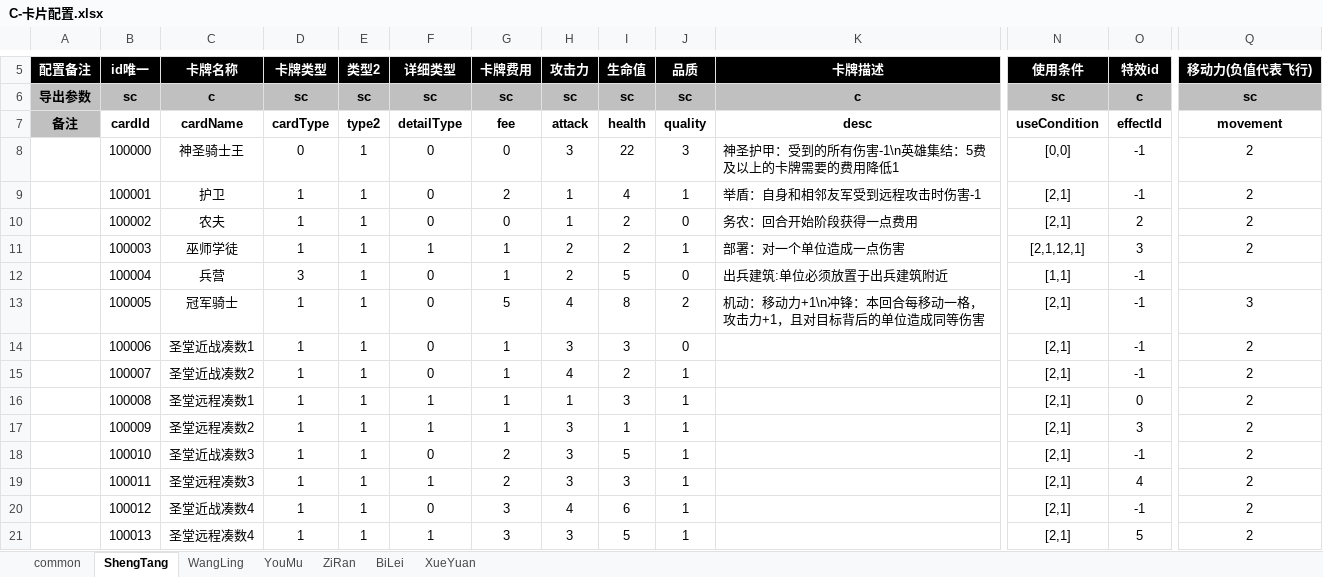
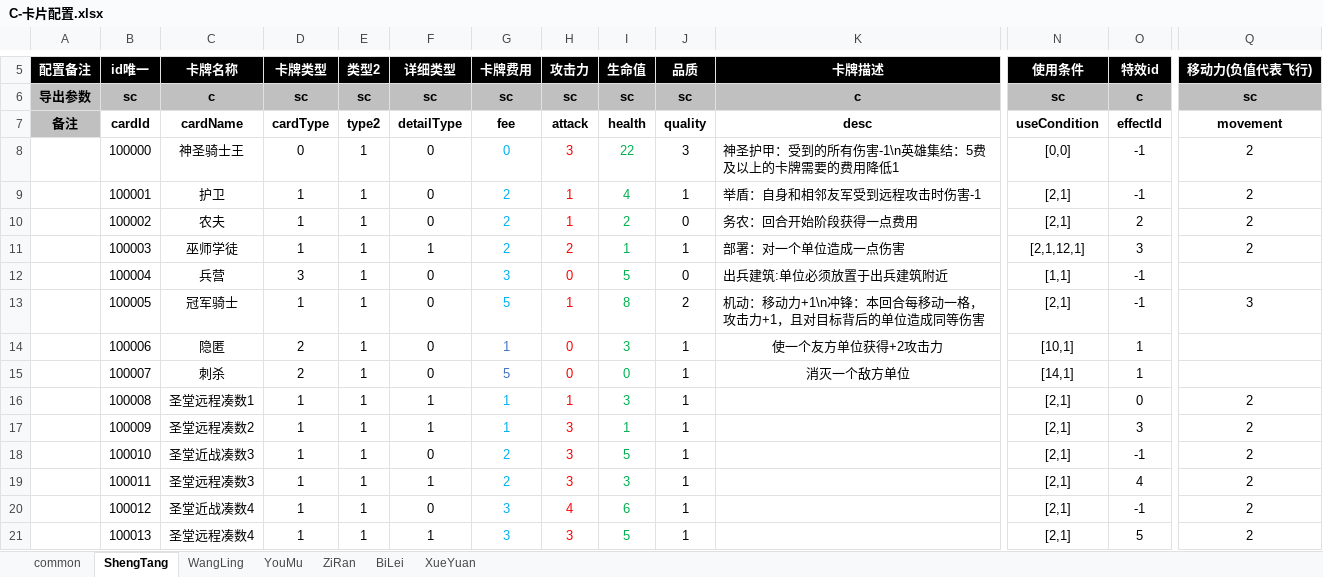
Before and after one commit to threstone/Anduin, an Excel workbook: excel/C-卡片配置.xlsx, sheet ShengTang, drawn as a sheet; only a part is shown, gaps mark what is left out; values as stored, in another font and other column widths than the file's, no borders; conditional formats not drawn; the diff names each change by its address in the sheet, - before the commit and + after, or states it on an @@ line.

```diff
--- a/excel/C-卡片配置.xlsx (sheet ShengTang)
+++ b/excel/C-卡片配置.xlsx (sheet ShengTang)
-G8:G13 text colour: black
+G8:G13 text colour: #00B0F0
-H8:H21 text colour: black
+H8:H21 text colour: #FF0000
-I8:I21 text colour: black
+I8:I21 text colour: #00B050
-G10 (卡牌费用): 0
+G10 (卡牌费用): 2
-G11 (卡牌费用): 1
+G11 (卡牌费用): 2
-I11 (生命值): 2
+I11 (生命值): 1
-G12 (卡牌费用): 1
+G12 (卡牌费用): 3
-H12 (攻击力): 2
+H12 (攻击力): 0
-H13 (攻击力): 4
+H13 (攻击力): 1
-C14 (卡牌名称): 圣堂近战凑数1
+C14 (卡牌名称): 隐匿
-D14:D15 (卡牌类型): 1
+D14:D15 (卡牌类型): 2
-G14:G15 text colour: black
+G14:G15 text colour: #4472C4
-H14 (攻击力): 3
+H14 (攻击力): 0
-J14 (品质): 0
+J14 (品质): 1
-K14 (卡牌描述): (empty)
+K14 (卡牌描述): 使一个友方单位获得+2攻击力
-N14 (使用条件): [2,1]
+N14 (使用条件): [10,1]
-O14:O15 (特效id): -1
+O14:O15 (特效id): 1
-Q14:Q15 (移动力(负值代表飞行)): 2
+Q14:Q15 (移动力(负值代表飞行)): (empty)
-C15 (卡牌名称): 圣堂近战凑数2
+C15 (卡牌名称): 刺杀
-G15 (卡牌费用): 1
+G15 (卡牌费用): 5
-H15 (攻击力): 4
+H15 (攻击力): 0
-I15 (生命值): 2
+I15 (生命值): 0
-K15 (卡牌描述): (empty)
+K15 (卡牌描述): 消灭一个敌方单位
-N15 (使用条件): [2,1]
+N15 (使用条件): [14,1]
-G16:G21 text colour: black
+G16:G21 text colour: #00B0F0
```
Also changed, not shown: sheet common, sheet ZiRan, sheet BiLei, sheet YouMu, sheet XueYuan, sheet WangLing, 13 other files.
